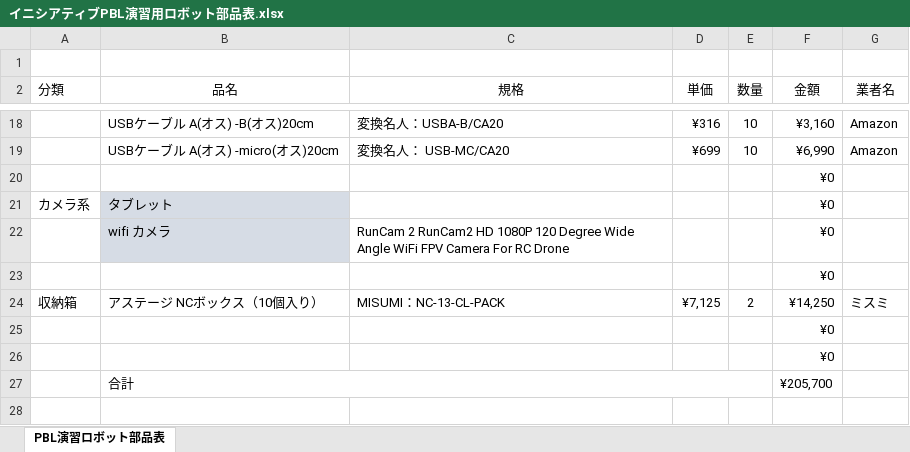
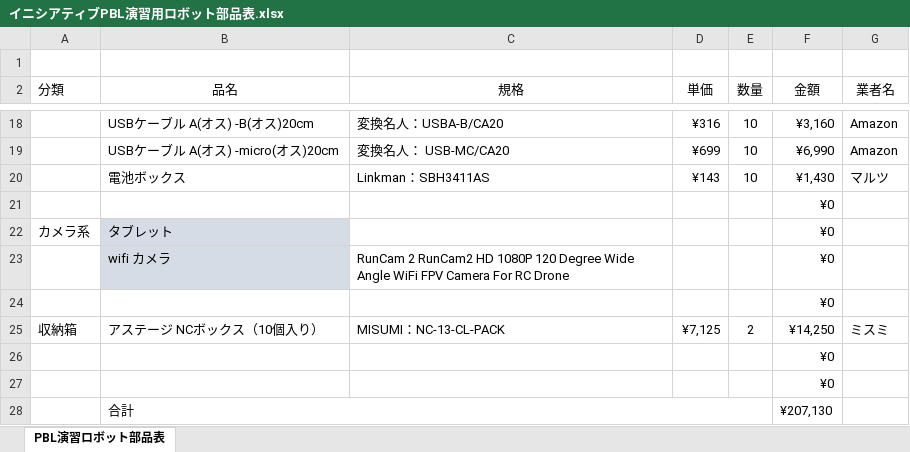
Before and after one commit to k-kame/initiativePBL, an Excel workbook: イニシアティブPBL演習用ロボット部品表.xlsx, sheet PBL演習ロボット部品表, drawn as a sheet; only a part is shown, gaps mark what is left out; values as stored, in another font and other column widths than the file's, no borders; addresses are those after the commit; the diff names each change by its address in the sheet, - before the commit and + after, or states it on an @@ line.

```diff
--- a/イニシアティブPBL演習用ロボット部品表.xlsx (sheet PBL演習ロボット部品表)
+++ b/イニシアティブPBL演習用ロボット部品表.xlsx (sheet PBL演習ロボット部品表)
+row 20:  | 電池ボックス | Linkman：SBH3411AS | ¥143 | 10 | ¥1,430 | マルツ
-F28 (金額): ¥205,700
+F28 (金額): ¥207,130
```
Also changed, not shown: formulas that keep their value, 4 other files.
